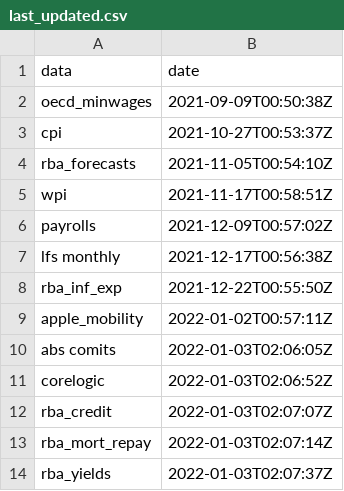
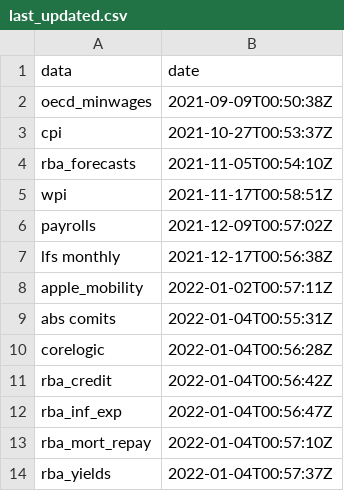
Before and after one commit to grattan/macro_dashboard_data, a CSV file: last_updated.csv, drawn as a sheet.

Commit message:
refreshing data

```diff
--- a/last_updated.csv
+++ b/last_updated.csv
@@ -7,8 +7,8 @@ payrolls,2021-12-09T00:57:02Z
 lfs monthly,2021-12-17T00:56:38Z
-rba_inf_exp,2021-12-22T00:55:50Z
 apple_mobility,2022-01-02T00:57:11Z
-abs comits,2022-01-03T02:06:05Z
-corelogic,2022-01-03T02:06:52Z
-rba_credit,2022-01-03T02:07:07Z
-rba_mort_repay,2022-01-03T02:07:14Z
-rba_yields,2022-01-03T02:07:37Z
+abs comits,2022-01-04T00:55:31Z
+corelogic,2022-01-04T00:56:28Z
+rba_credit,2022-01-04T00:56:42Z
+rba_inf_exp,2022-01-04T00:56:47Z
+rba_mort_repay,2022-01-04T00:57:10Z
+rba_yields,2022-01-04T00:57:37Z
```
Also changed, not shown: 9 other files.
